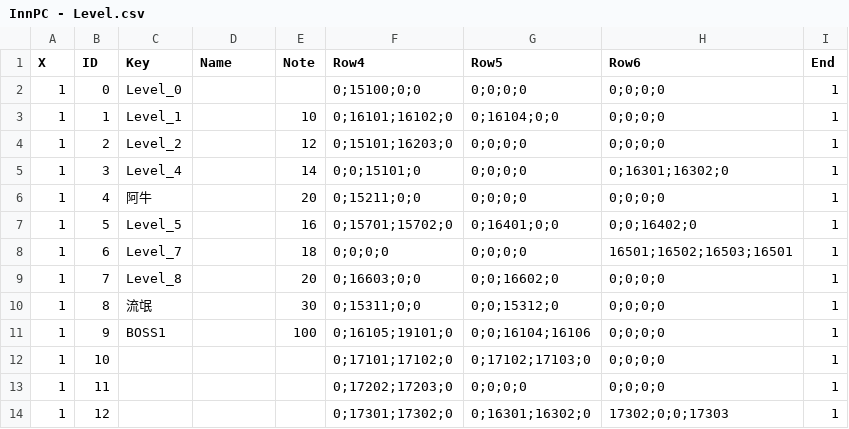
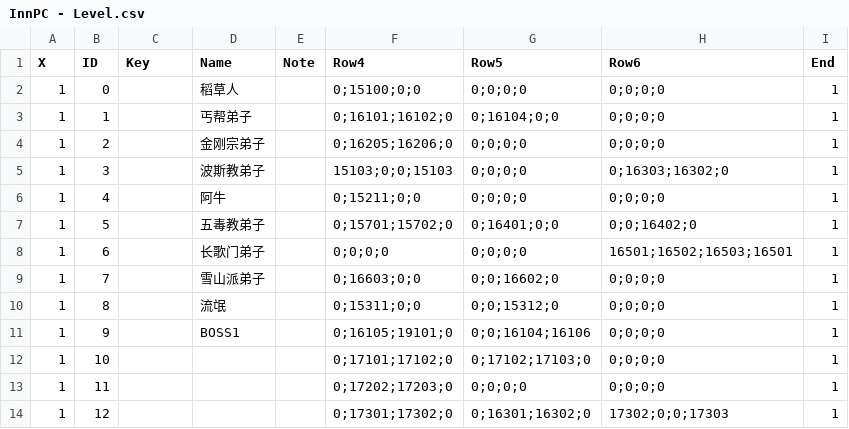
Before and after one commit to BaZhuaYu/InnPC, a CSV file: InnPC/Assets/Resources/Data/InnPC - Level.csv, drawn as a sheet; only a part is shown; the diff covers the shown part only.

```diff
--- a/InnPC/Assets/Resources/Data/InnPC - Level.csv
+++ b/InnPC/Assets/Resources/Data/InnPC - Level.csv
@@ -1,12 +1,12 @@
 X,ID,Key,Name,Note,Row4,Row5,Row6,End,
-1,0,Level_0,,,0;15100;0;0,0;0;0;0,0;0;0;0,1,
-1,1,Level_1,,10,0;16101;16102;0,0;16104;0;0,0;0;0;0,1,
-1,2,Level_2,,12,0;15101;16203;0,0;0;0;0,0;0;0;0,1,
-1,3,Level_4,,14,0;0;15101;0,0;0;0;0,0;16301;16302;0,1,
-1,4,阿牛,,20,0;15211;0;0,0;0;0;0,0;0;0;0,1,
-1,5,Level_5,,16,0;15701;15702;0,0;16401;0;0,0;0;16402;0,1,
-1,6,Level_7,,18,0;0;0;0,0;0;0;0,16501;16502;16503;16501,1,
-1,7,Level_8,,20,0;16603;0;0,0;0;16602;0,0;0;0;0,1,
-1,8,流氓,,30,0;15311;0;0,0;0;15312;0,0;0;0;0,1,
-1,9,BOSS1,,100,0;16105;19101;0,0;0;16104;16106,0;0;0;0,1,
+1,0,,稻草人,,0;15100;0;0,0;0;0;0,0;0;0;0,1,
+1,1,,丐帮弟子,,0;16101;16102;0,0;16104;0;0,0;0;0;0,1,
+1,2,,金刚宗弟子,,0;16205;16206;0,0;0;0;0,0;0;0;0,1,
+1,3,,波斯教弟子,,15103;0;0;15103,0;0;0;0,0;16303;16302;0,1,
+1,4,,阿牛,,0;15211;0;0,0;0;0;0,0;0;0;0,1,
+1,5,,五毒教弟子,,0;15701;15702;0,0;16401;0;0,0;0;16402;0,1,
+1,6,,长歌门弟子,,0;0;0;0,0;0;0;0,16501;16502;16503;16501,1,
+1,7,,雪山派弟子,,0;16603;0;0,0;0;16602;0,0;0;0;0,1,
+1,8,,流氓,,0;15311;0;0,0;0;15312;0,0;0;0;0,1,
+1,9,,BOSS1,,0;16105;19101;0,0;0;16104;16106,0;0;0;0,1,
 1,10,,,,0;17101;17102;0,0;17102;17103;0,0;0;0;0,1,
```
Also changed, not shown: 19 edited cells elsewhere in this file, InnPC/Assets/Resources/Data/InnPC - Card.csv, InnPC/Assets/Resources/Data/InnPC - Skill.csv, 10 other files.
